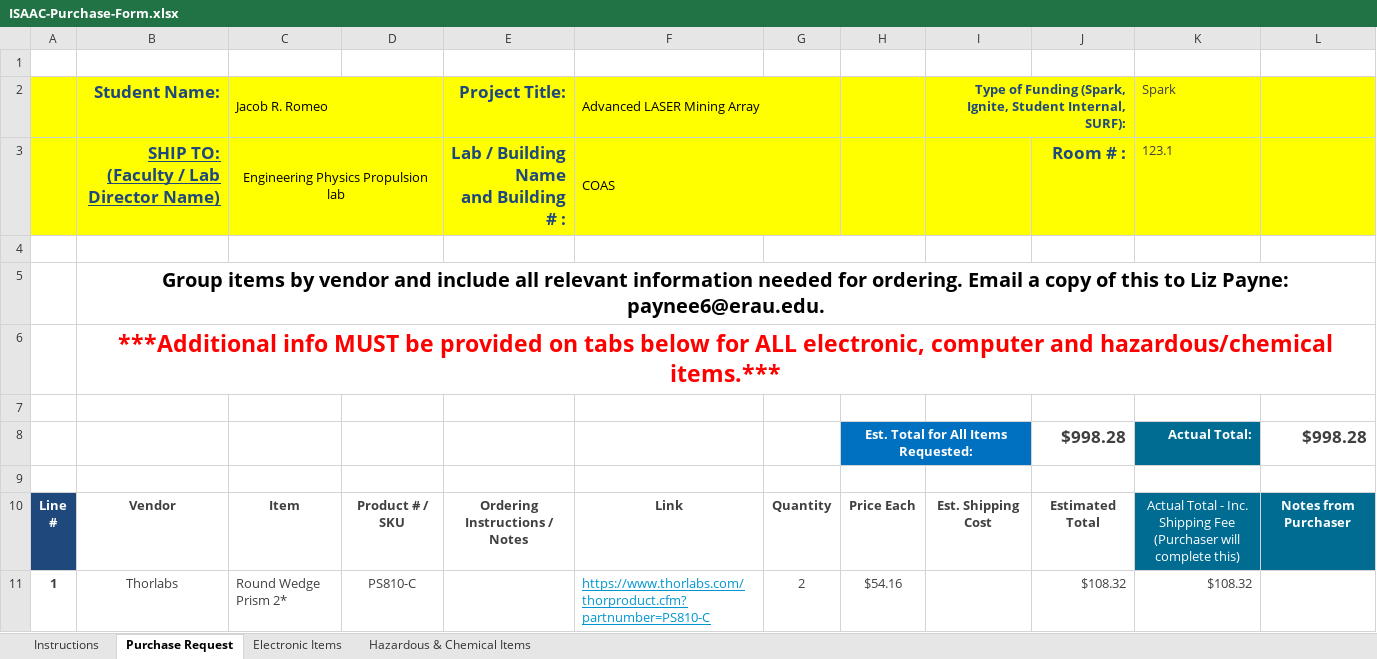
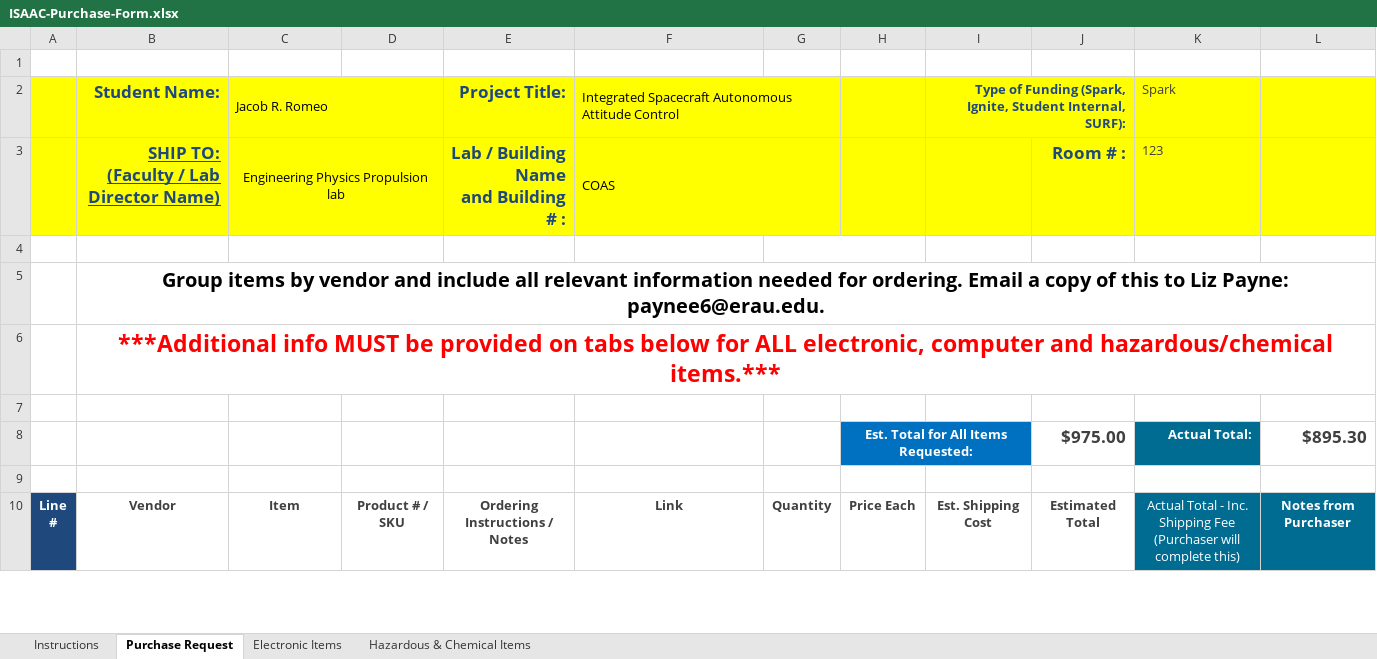
Before and after one commit to danielwilczak101/EasyControls, an Excel workbook: ISAAC/Docs/SPARK/ISAAC-Purchase-Form.xlsx, sheet Purchase Request, drawn as a sheet; only a part is shown; values as stored, in another font and other column widths than the file's, no borders; charts and pictures and table styles not drawn; removed rows and columns are numbered as before the commit, all else as after; the diff covers the shown part only; the diff names each change by its address in the sheet, - before the commit and + after, or states it on an @@ line.

```diff
--- a/ISAAC/Docs/SPARK/ISAAC-Purchase-Form.xlsx (sheet Purchase Request)
+++ b/ISAAC/Docs/SPARK/ISAAC-Purchase-Form.xlsx (sheet Purchase Request)
-F2: Advanced LASER Mining Array
+F2: Integrated Spacecraft Autonomous Attitude Control
-K3 (Spark): 123.1
+K3 (Spark): 123
-J8: $998.28
+J8: $975.00
-L8: $998.28
+L8: $895.30
-row 11: 1 | Thorlabs | Round Wedge Prism 2* | PS810-C |  | https://www.thorlabs.com/thorproduct.cfm?partnumber=PS810-C | 2 | $54.16 |  | $108.32 | $108.32
```
Also changed, not shown: 13 added rows, 11 removed rows and row numbers in column A elsewhere in this sheet, sheet Electronic Items, formulas that keep their value, charts or pictures, 17 other files.
